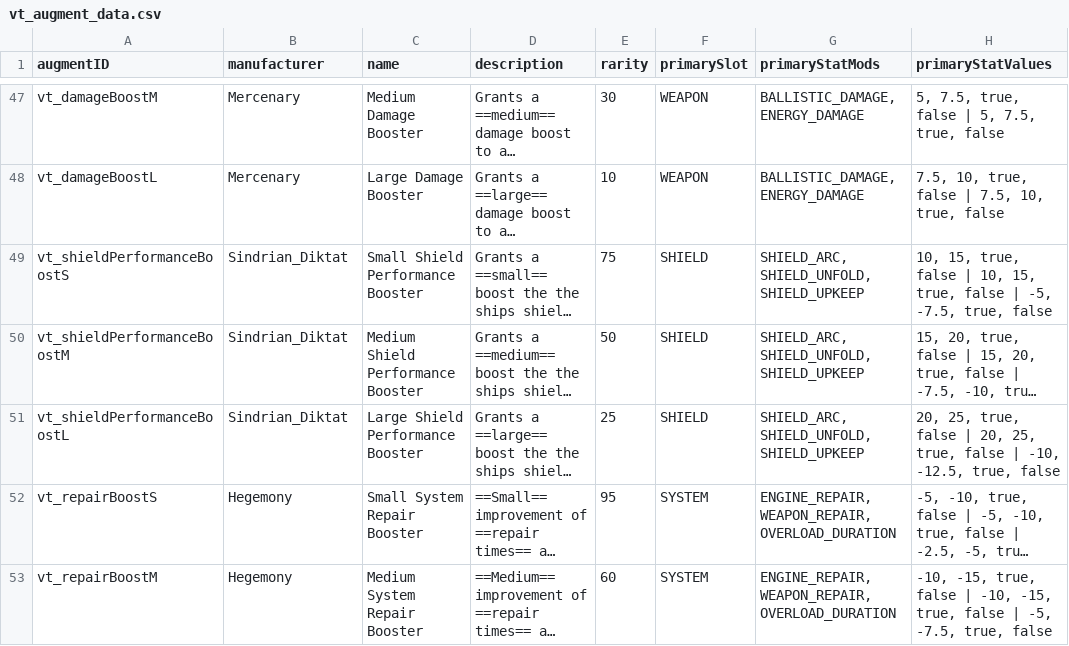
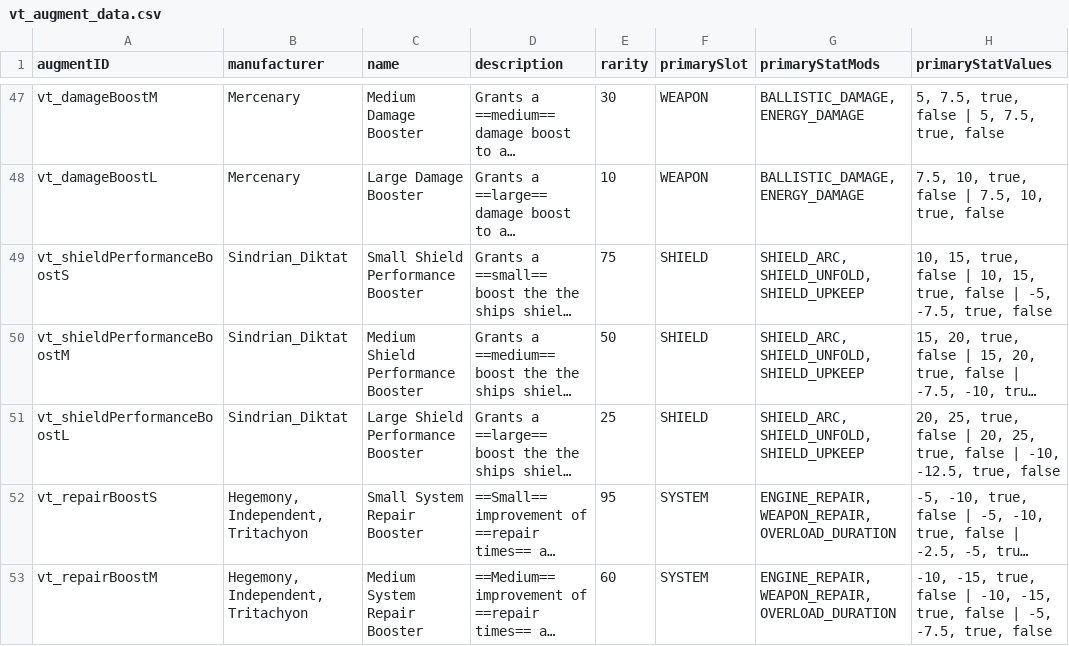
Before and after one commit to Schaf-Unschaf/Void-Tec, a CSV file: data/config/voidtec/vt_augment_data.csv, drawn as a sheet; only a part is shown, gaps mark what is left out; long unchanged cells end in …; the diff covers the shown part only; the diff names each change by its address in the sheet, - before the commit and + after, or states it on an @@ line.

```diff
--- a/data/config/voidtec/vt_augment_data.csv
+++ b/data/config/voidtec/vt_augment_data.csv
-B52:B53 (manufacturer): Hegemony
+B52:B53 (manufacturer): Hegemony, Independent, Tritachyon
```
Also changed, not shown: 3 edited cells elsewhere in this file, data/campaign/special_items.csv, 48 other files.
